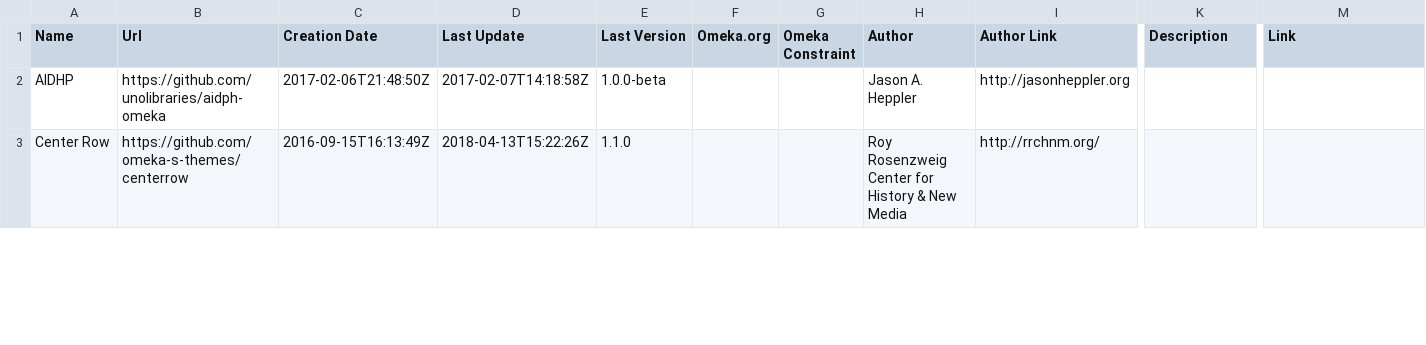
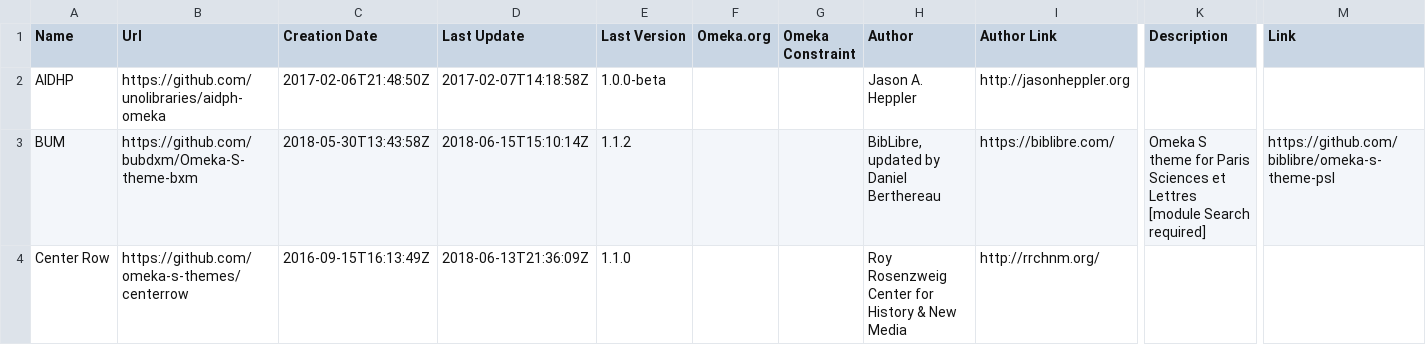
Before and after one commit to Daniel-KM/UpgradeToOmekaS, a CSV file: _data/omeka_s_themes.csv, drawn as a sheet; only a part is shown, gaps mark what is left out; addresses are those after the commit; rows hold the shown columns only; the diff covers the shown part only; the diff names each change by its address in the sheet, - before the commit and + after, or states it on an @@ line.

Commit message:
Updated lists.

```diff
--- a/_data/omeka_s_themes.csv
+++ b/_data/omeka_s_themes.csv
+row 3: BUM | https://github.com/bubdxm/Omeka-S-theme-bxm | 2018-05-30T13:43:58Z | 2018-06-15T15:10:14Z | 1.1.2 |  |  | BibLibre, updated by Daniel Berthereau | https://biblibre.com/ | Omeka S theme for Paris Sciences et Lettres [module Search required] | https://github.com/biblibre/omeka-s-theme-psl
-D4 (Last Update): 2018-04-13T15:22:26Z
+D4 (Last Update): 2018-06-13T21:36:09Z
```
Also changed, not shown: 3 edited cells elsewhere in this file, _data/omeka_plugins.csv, _data/omeka_s_modules.csv, 1 other file.
